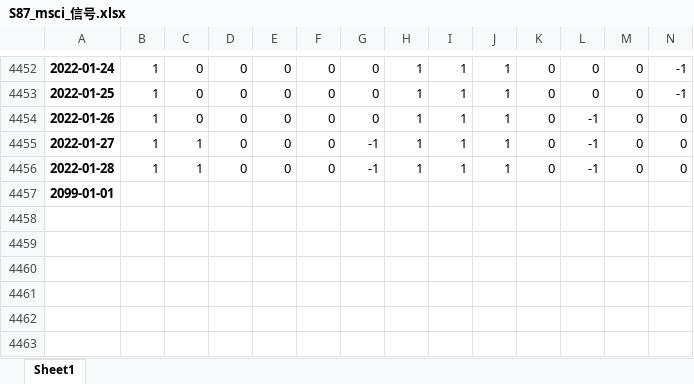
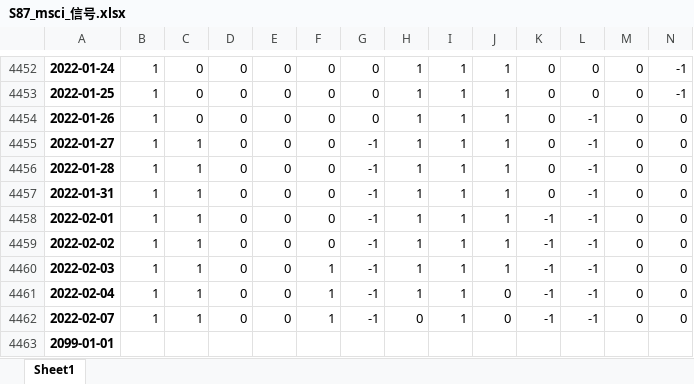
Before and after one commit to quanttrade/product, an Excel workbook: s87_signal/S87_msci_信号.xlsx, sheet Sheet1, drawn as a sheet; only a part is shown, gaps mark what is left out; values as stored, in another font and other column widths than the file's, no borders; rows hold the shown columns only; the diff names each change by its address in the sheet, - before the commit and + after, or states it on an @@ line.

```diff
--- a/s87_signal/S87_msci_信号.xlsx (sheet Sheet1)
+++ b/s87_signal/S87_msci_信号.xlsx (sheet Sheet1)
+row 4457: 2022-01-31 | 1 | 1 | 0 | 0 | 0 | -1 | 1 | 1 | 1 | 0 | -1 | 0 | 0
+row 4458: 2022-02-01 | 1 | 1 | 0 | 0 | 0 | -1 | 1 | 1 | 1 | -1 | -1 | 0 | 0
+row 4459: 2022-02-02 | 1 | 1 | 0 | 0 | 0 | -1 | 1 | 1 | 1 | -1 | -1 | 0 | 0
+row 4460: 2022-02-03 | 1 | 1 | 0 | 0 | 1 | -1 | 1 | 1 | 1 | -1 | -1 | 0 | 0
+row 4461: 2022-02-04 | 1 | 1 | 0 | 0 | 1 | -1 | 1 | 1 | 0 | -1 | -1 | 0 | 0
+row 4462: 2022-02-07 | 1 | 1 | 0 | 0 | 1 | -1 | 0 | 1 | 0 | -1 | -1 | 0 | 0
```
Also changed, not shown: s87_signal/S87_000300_信号.xlsx, s87_signal/S87_hsce_信号.xlsx, 23 other files.
